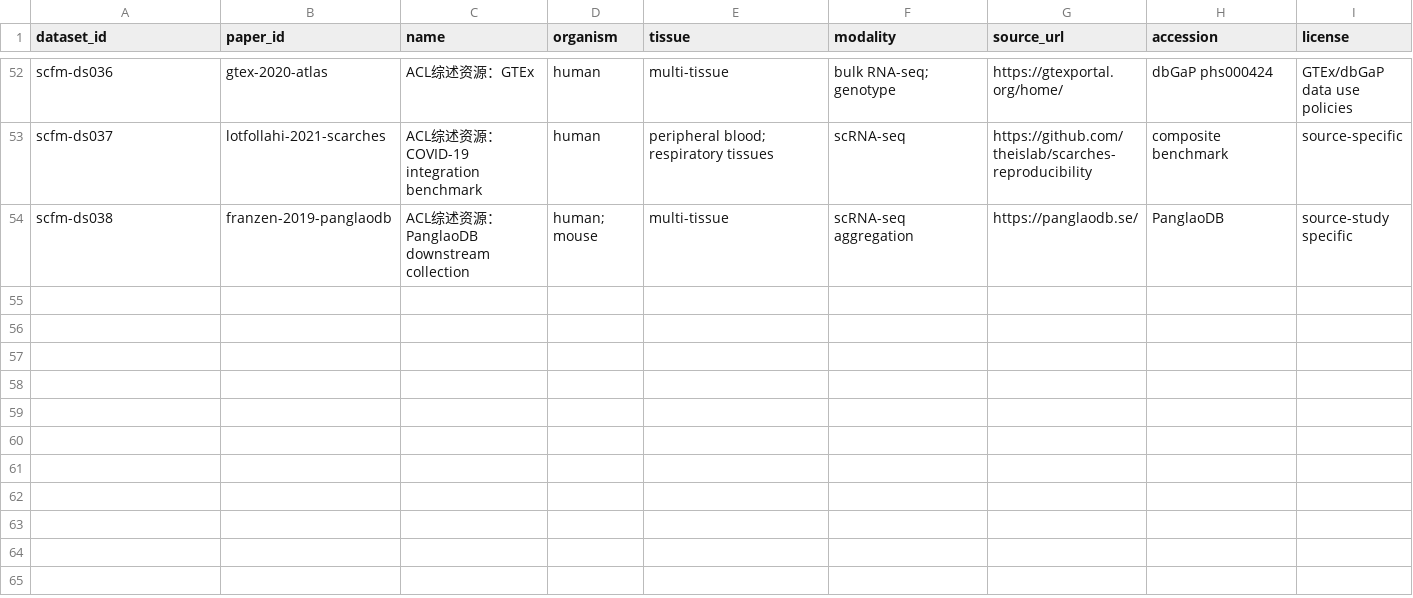
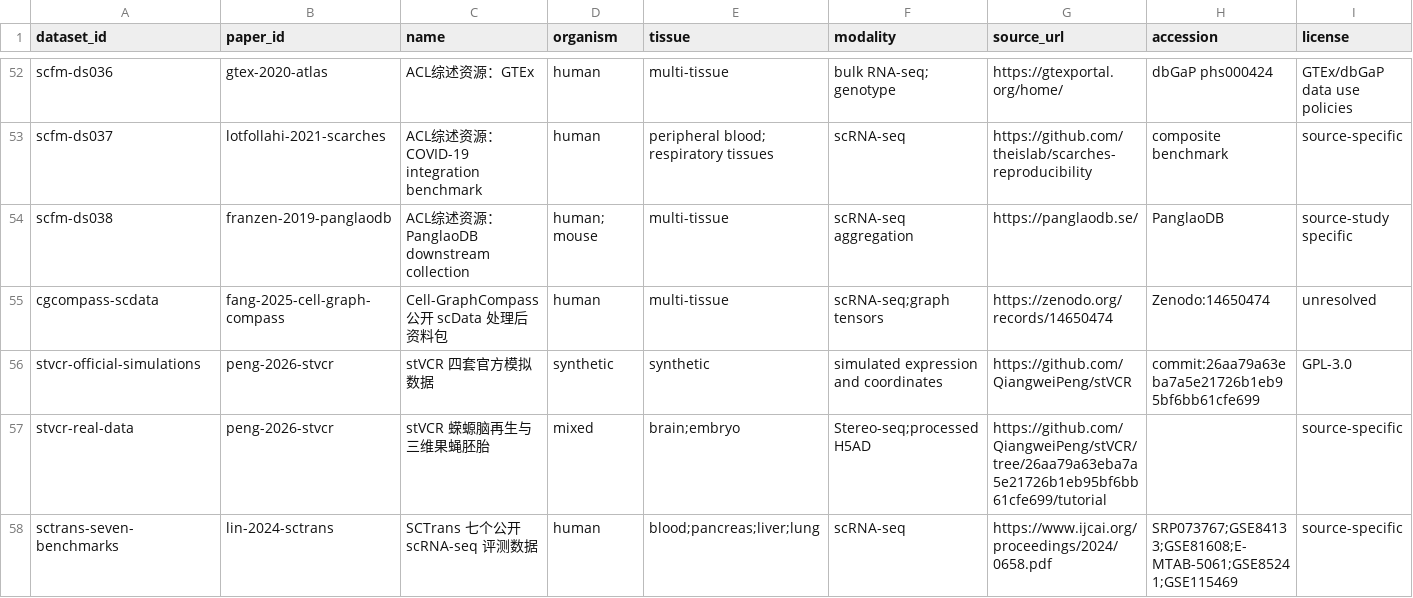
Before and after one commit to zhangxudashuaige/spatial-omics-literature-data, a CSV file: catalog/datasets.csv, drawn as a sheet; only a part is shown, gaps mark what is left out; rows hold the shown columns only; the diff names each change by its address in the sheet, - before the commit and + after, or states it on an @@ line.

Commit message:
Add Cell-GraphCompass stVCR and SCTrans data modules

```diff
--- a/catalog/datasets.csv
+++ b/catalog/datasets.csv
+row 55: cgcompass-scdata | fang-2025-cell-graph-compass | Cell-GraphCompass 公开 scData 处理后资料包 | human | multi-tissue | scRNA-seq;graph tensors | https://zenodo.org/records/14650474 | Zenodo:14650474 | unresolved
+row 56: stvcr-official-simulations | peng-2026-stvcr | stVCR 四套官方模拟数据 | synthetic | synthetic | simulated expression and coordinates | https://github.com/QiangweiPeng/stVCR | commit:26aa79a63eba7a5e21726b1eb95bf6bb61cfe699 | GPL-3.0
+row 57: stvcr-real-data | peng-2026-stvcr | stVCR 蝾螈脑再生与三维果蝇胚胎 | mixed | brain;embryo | Stereo-seq;processed H5AD | https://github.com/QiangweiPeng/stVCR/tree/26aa79a63eba7a5e21726b1eb95bf6bb61cfe699/tutorial |  | source-specific
+row 58: sctrans-seven-benchmarks | lin-2024-sctrans | SCTrans 七个公开 scRNA-seq 评测数据 | human | blood;pancreas;liver;lung | scRNA-seq | https://www.ijcai.org/proceedings/2024/0658.pdf | SRP073767;GSE84133;GSE81608;E-MTAB-5061;GSE85241;GSE115469 | source-specific
```
Also changed, not shown: catalog/papers.csv, catalog/resources.csv, 55 other files.
